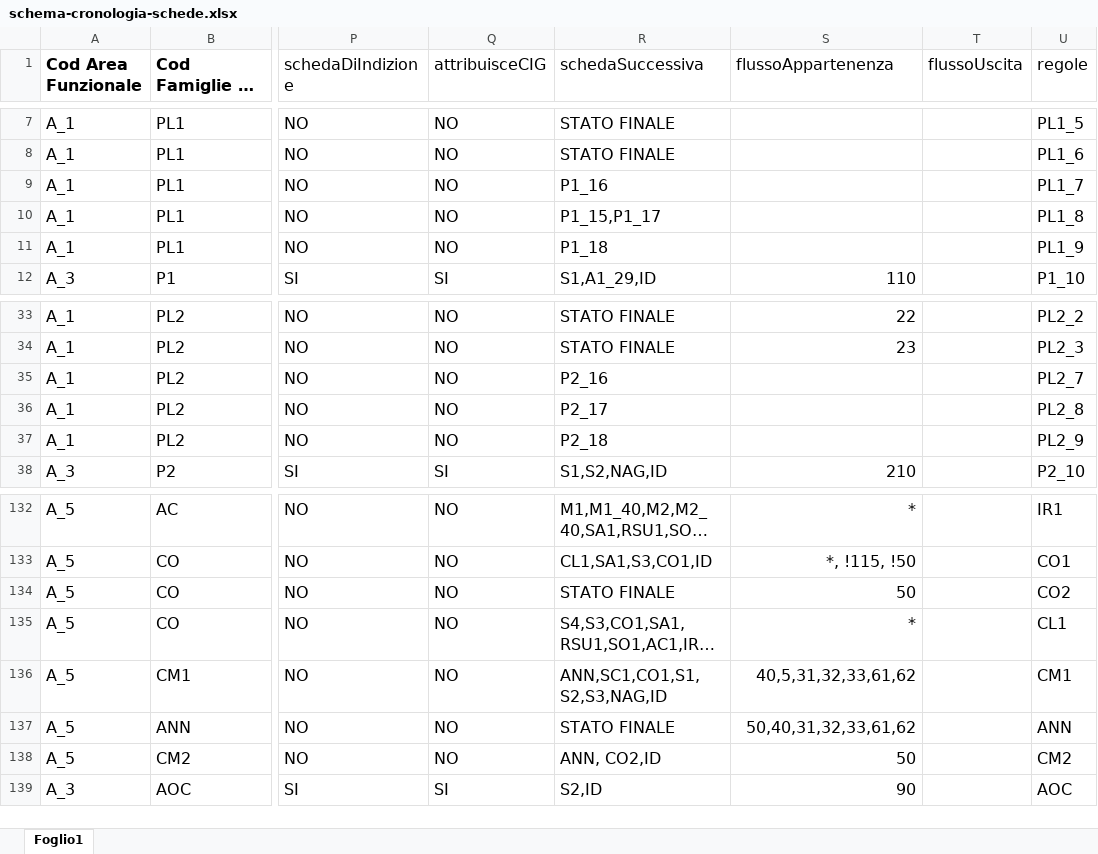
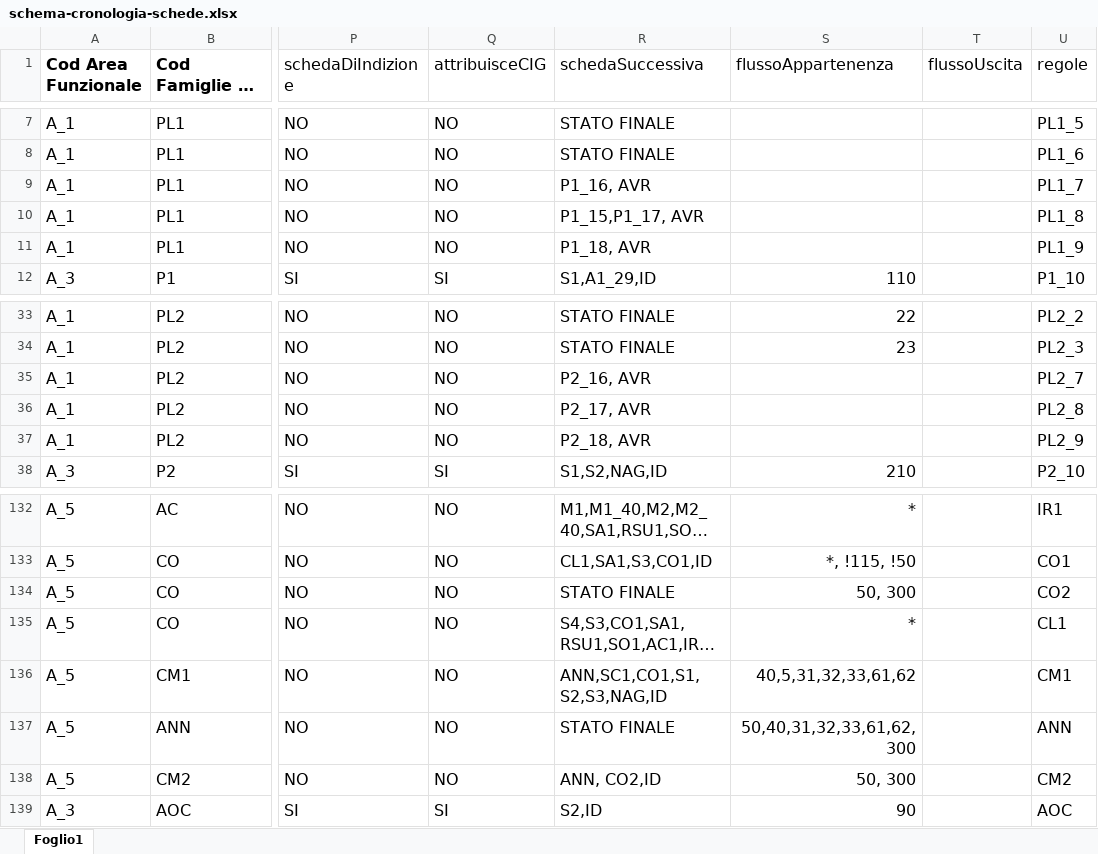
Before and after one commit to anticorruzione-test/npa, an Excel workbook: docs/orchestratore/schema-cronologia-schede.xlsx, sheet Foglio1, drawn as a sheet; only a part is shown, gaps mark what is left out; long unchanged cells end in …; values as stored, in another font and other column widths than the file's, no borders; the diff covers the shown part only; the diff names each change by its address in the sheet, - before the commit and + after, or states it on an @@ line.

```diff
--- a/docs/orchestratore/schema-cronologia-schede.xlsx (sheet Foglio1)
+++ b/docs/orchestratore/schema-cronologia-schede.xlsx (sheet Foglio1)
-R9 (schedaSuccessiva): P1_16
+R9 (schedaSuccessiva): P1_16, AVR
-R10 (schedaSuccessiva): P1_15,P1_17
+R10 (schedaSuccessiva): P1_15,P1_17, AVR
-R11 (schedaSuccessiva): P1_18
+R11 (schedaSuccessiva): P1_18, AVR
-R35 (schedaSuccessiva): P2_16
+R35 (schedaSuccessiva): P2_16, AVR
-R36 (schedaSuccessiva): P2_17
+R36 (schedaSuccessiva): P2_17, AVR
-R37 (schedaSuccessiva): P2_18
+R37 (schedaSuccessiva): P2_18, AVR
-S134 (flussoAppartenenza): 50
+S134 (flussoAppartenenza): 50, 300
-S137 (flussoAppartenenza): 50,40,31,32,33,61,62
+S137 (flussoAppartenenza): 50,40,31,32,33,61,62, 300
-S138 (flussoAppartenenza): 50
+S138 (flussoAppartenenza): 50, 300
```
Also changed, not shown: 2 added rows and 12 edited cells elsewhere in this sheet.
